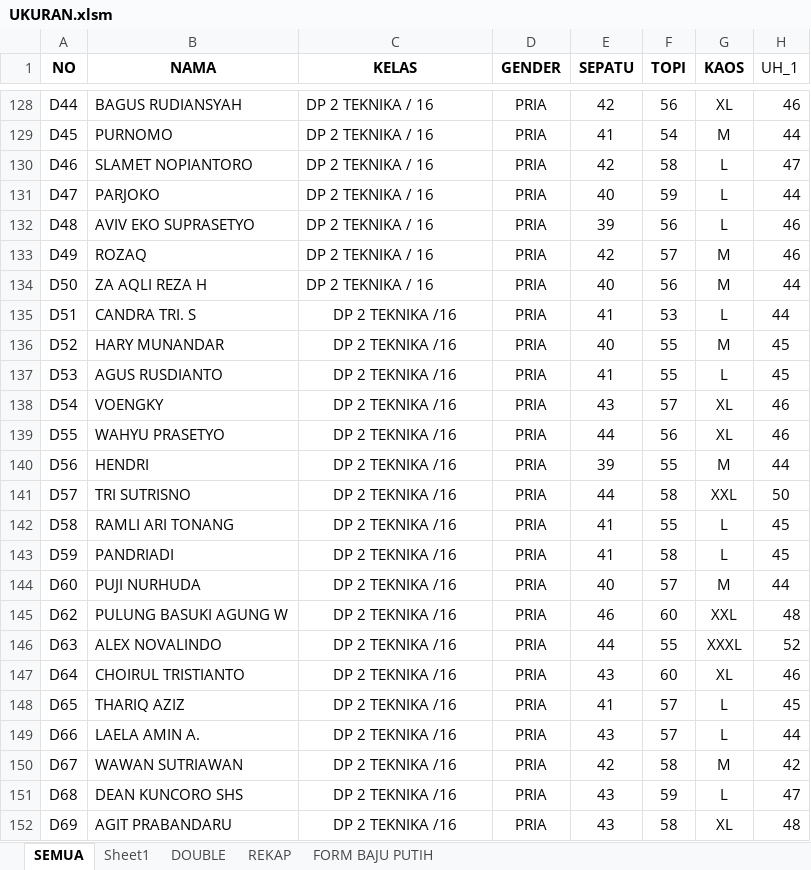
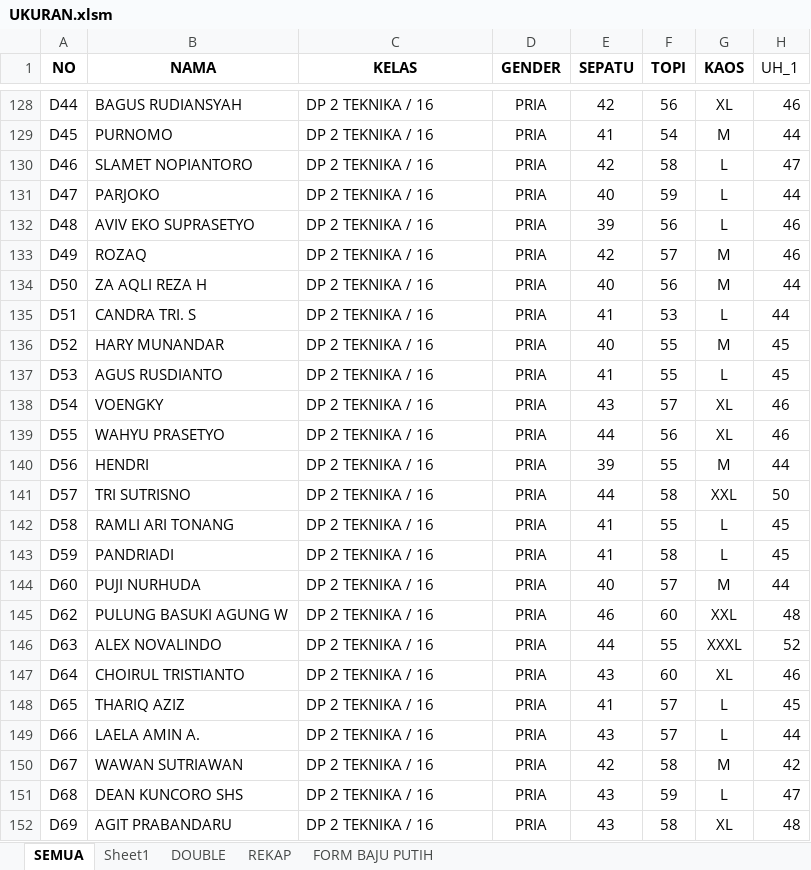
Before and after one commit to dedyhariadi/progress, an Excel workbook: 10. DP 2N16(ABU ABU T16(UNGU)/UKURAN.xlsm, sheet SEMUA, drawn as a sheet; only a part is shown, gaps mark what is left out; values as stored, in another font and other column widths than the file's, no borders; table styles not drawn; the diff names each change by its address in the sheet, - before the commit and + after, or states it on an @@ line.

Commit message:
update ukuran

```diff
--- a/10. DP 2N16(ABU ABU T16(UNGU)/UKURAN.xlsm (sheet SEMUA)
+++ b/10. DP 2N16(ABU ABU T16(UNGU)/UKURAN.xlsm (sheet SEMUA)
-C135:C152 (KELAS): DP 2 TEKNIKA /16
+C135:C152 (KELAS): DP 2 TEKNIKA / 16
-C135:C152 alignment: center
+C135:C152 alignment: left
```
Also changed, not shown: sheet REKAP, FAKTUR PAJAK (ALL).xlsx, RENCANA BON VOYAGE.xlsx.
